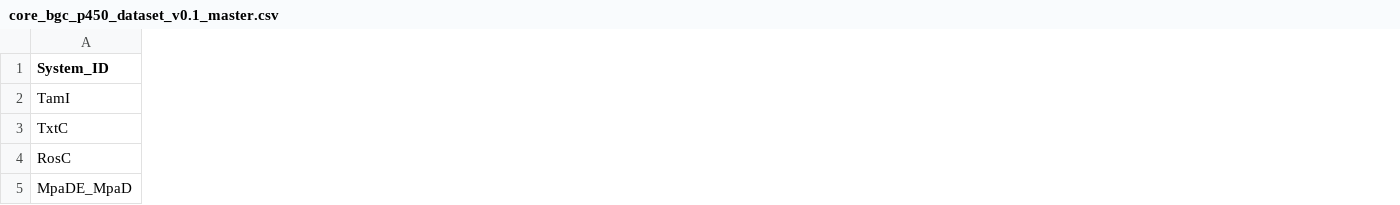
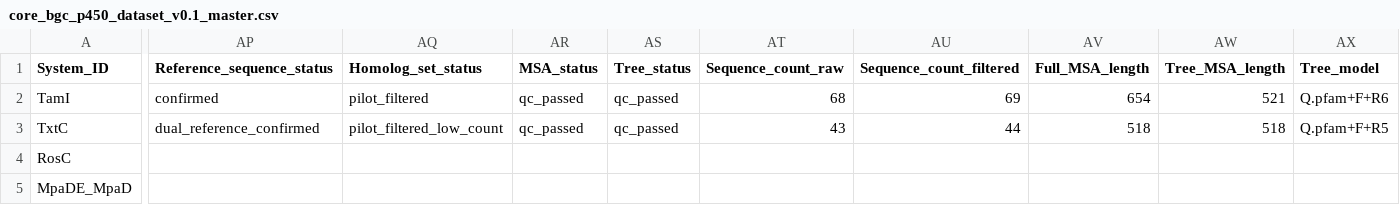
Before and after one commit to byep101/BEEP, a CSV file: metadata/core_bgc_p450_dataset_v0.1_master.csv, drawn as a sheet; only a part is shown, gaps mark what is left out; the diff names each change by its address in the sheet, - before the commit and + after, or states it on an @@ line.

Commit message:
MSA and Tree QC for TxtC pilot dataset. Added scripts for phylogenetic analysis and updated README and metadata files.

```diff
--- a/metadata/core_bgc_p450_dataset_v0.1_master.csv
+++ b/metadata/core_bgc_p450_dataset_v0.1_master.csv
+column AP (Reference_sequence_status), rows 2-3: confirmed | dual_reference_confirmed
+column AQ (Homolog_set_status), rows 2-3: pilot_filtered | pilot_filtered_low_count
+column AR (MSA_status), rows 2-3: qc_passed | qc_passed
+column AS (Tree_status), rows 2-3: qc_passed | qc_passed
+column AT (Sequence_count_raw), rows 2-3: 68 | 43
+column AU (Sequence_count_filtered), rows 2-3: 69 | 44
+column AV (Full_MSA_length), rows 2-3: 654 | 518
+column AW (Tree_MSA_length), rows 2-3: 521 | 518
+column AX (Tree_model), rows 2-3: Q.pfam+F+R6 | Q.pfam+F+R5
```
Also changed, not shown: 57 other files.
